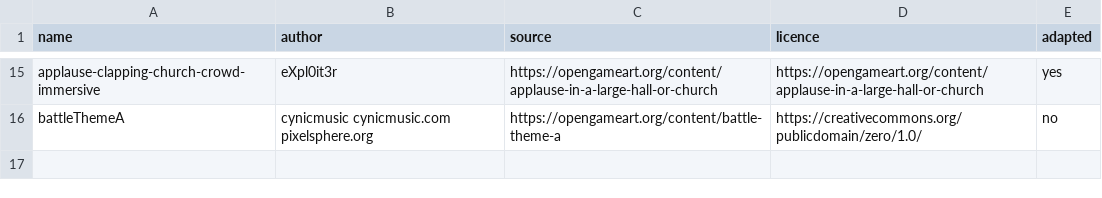
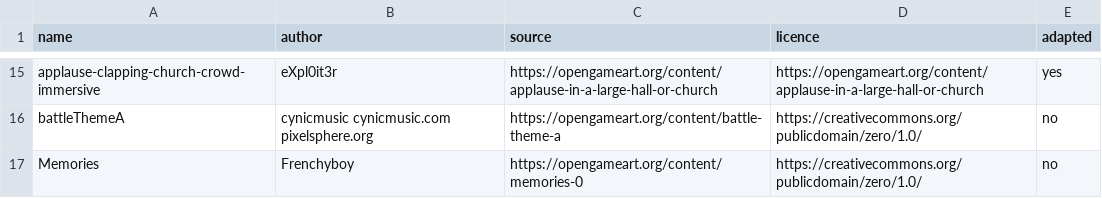
Before and after one commit to Thrystan01204/OPTIMOB, a CSV file: sounds_copyrights.csv, drawn as a sheet; only a part is shown, gaps mark what is left out; the diff names each change by its address in the sheet, - before the commit and + after, or states it on an @@ line.

```diff
--- a/sounds_copyrights.csv
+++ b/sounds_copyrights.csv
+row 17: Memories | Frenchyboy | https://opengameart.org/content/memories-0 | https://creativecommons.org/publicdomain/zero/1.0/ | no
```
Also changed, not shown: 16 other files.
